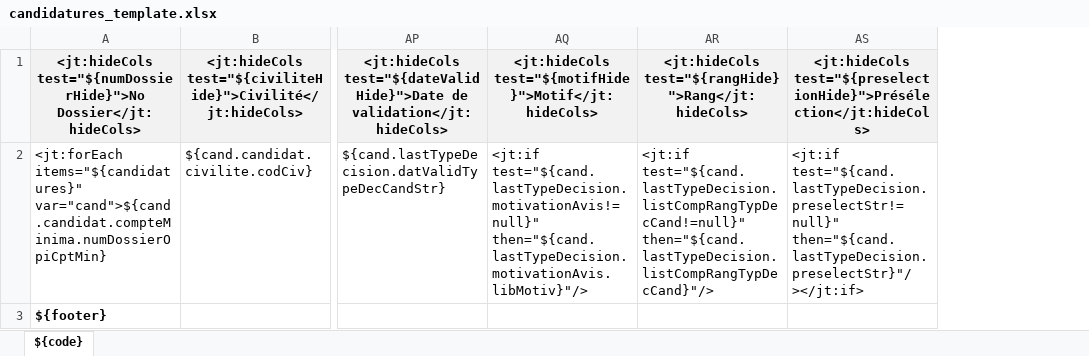
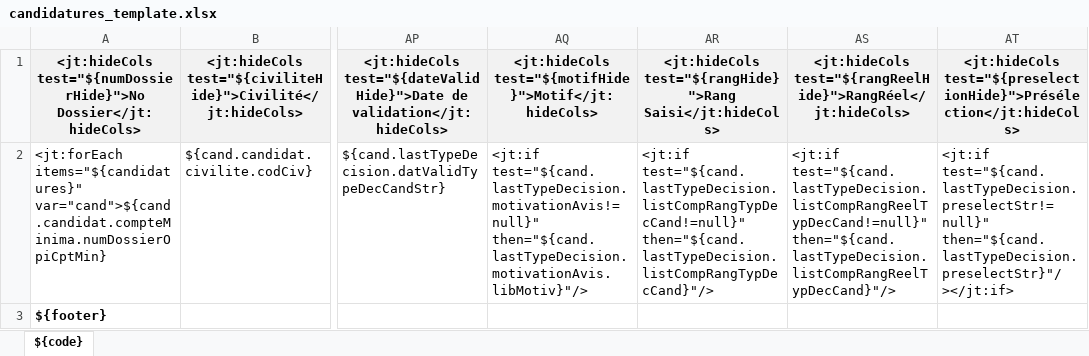
Before and after one commit to EsupPortail/esup-ecandidat, an Excel workbook: src/main/resources/template/exports-xlsx/candidatures_template.xlsx, sheet ${code}, drawn as a sheet; only a part is shown, gaps mark what is left out; values as stored, in another font and other column widths than the file's, no borders; the diff names each change by its address in the sheet, - before the commit and + after, or states it on an @@ line.

```diff
--- a/src/main/resources/template/exports-xlsx/candidatures_template.xlsx (sheet ${code})
+++ b/src/main/resources/template/exports-xlsx/candidatures_template.xlsx (sheet ${code})
+column AS, rows 1-2: <jt:hideCols test="${rangReelHide}">RangRéel</jt:hideCols> | <jt:if test="${cand.lastTypeDecision.listCompRangReelTypDecCand!=null}" then="${cand.lastTypeDecision.listCompRangReelTypDecCand}"/>
-AR1: <jt:hideCols test="${rangHide}">Rang</jt:hideCols>
+AR1: <jt:hideCols test="${rangHide}">Rang Saisi</jt:hideCols>
```
Also changed, not shown: 4 other files.
